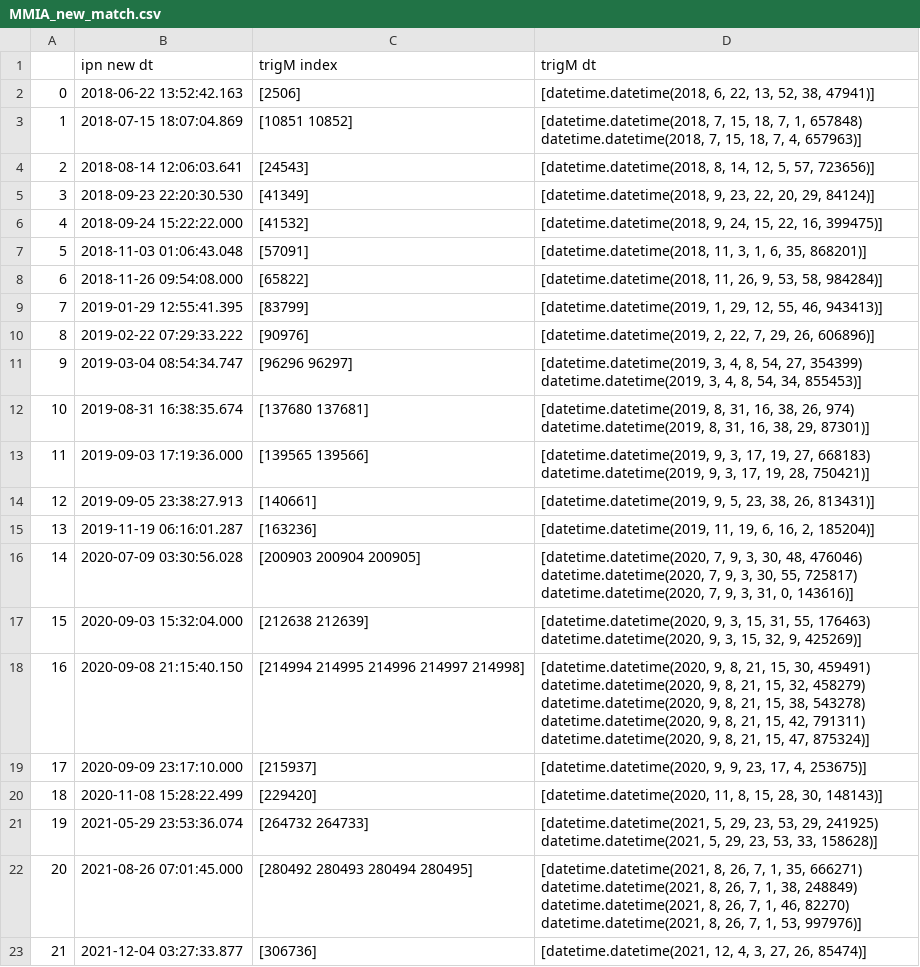
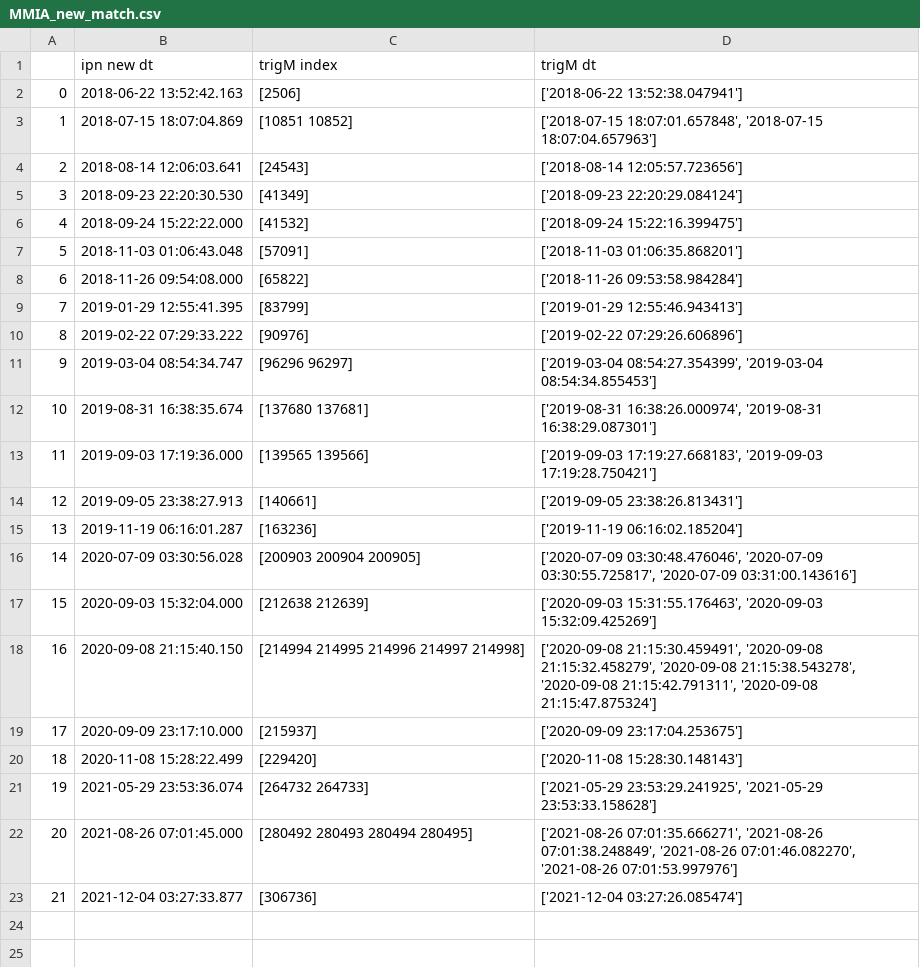
Before and after one commit to AndreasRamsli/GRB, a CSV file: matches_ICECUBE/MMIA_new_match.csv, drawn as a sheet.

```diff
--- a/matches_ICECUBE/MMIA_new_match.csv
+++ b/matches_ICECUBE/MMIA_new_match.csv
@@ -1,38 +1,23 @@
 ,ipn new dt,trigM index,trigM dt
-0,2018-06-22 13:52:42.163,[2506],"[datetime.datetime(2018, 6, 22, 13, 52, 38, 47941)]"
-1,2018-07-15 18:07:04.869,[10851 10852],"[datetime.datetime(2018, 7, 15, 18, 7, 1, 657848)
- datetime.datetime(2018, 7, 15, 18, 7, 4, 657963)]"
-2,2018-08-14 12:06:03.641,[24543],"[datetime.datetime(2018, 8, 14, 12, 5, 57, 723656)]"
-3,2018-09-23 22:20:30.530,[41349],"[datetime.datetime(2018, 9, 23, 22, 20, 29, 84124)]"
-4,2018-09-24 15:22:22.000,[41532],"[datetime.datetime(2018, 9, 24, 15, 22, 16, 399475)]"
-5,2018-11-03 01:06:43.048,[57091],"[datetime.datetime(2018, 11, 3, 1, 6, 35, 868201)]"
-6,2018-11-26 09:54:08.000,[65822],"[datetime.datetime(2018, 11, 26, 9, 53, 58, 984284)]"
-7,2019-01-29 12:55:41.395,[83799],"[datetime.datetime(2019, 1, 29, 12, 55, 46, 943413)]"
-8,2019-02-22 07:29:33.222,[90976],"[datetime.datetime(2019, 2, 22, 7, 29, 26, 606896)]"
-9,2019-03-04 08:54:34.747,[96296 96297],"[datetime.datetime(2019, 3, 4, 8, 54, 27, 354399)
- datetime.datetime(2019, 3, 4, 8, 54, 34, 855453)]"
-10,2019-08-31 16:38:35.674,[137680 137681],"[datetime.datetime(2019, 8, 31, 16, 38, 26, 974)
- datetime.datetime(2019, 8, 31, 16, 38, 29, 87301)]"
-11,2019-09-03 17:19:36.000,[139565 139566],"[datetime.datetime(2019, 9, 3, 17, 19, 27, 668183)
- datetime.datetime(2019, 9, 3, 17, 19, 28, 750421)]"
-12,2019-09-05 23:38:27.913,[140661],"[datetime.datetime(2019, 9, 5, 23, 38, 26, 813431)]"
-13,2019-11-19 06:16:01.287,[163236],"[datetime.datetime(2019, 11, 19, 6, 16, 2, 185204)]"
-14,2020-07-09 03:30:56.028,[200903 200904 200905],"[datetime.datetime(2020, 7, 9, 3, 30, 48, 476046)
- datetime.datetime(2020, 7, 9, 3, 30, 55, 725817)
- datetime.datetime(2020, 7, 9, 3, 31, 0, 143616)]"
-15,2020-09-03 15:32:04.000,[212638 212639],"[datetime.datetime(2020, 9, 3, 15, 31, 55, 176463)
- datetime.datetime(2020, 9, 3, 15, 32, 9, 425269)]"
-16,2020-09-08 21:15:40.150,[214994 214995 214996 214997 214998],"[datetime.datetime(2020, 9, 8, 21, 15, 30, 459491)
- datetime.datetime(2020, 9, 8, 21, 15, 32, 458279)
- datetime.datetime(2020, 9, 8, 21, 15, 38, 543278)
- datetime.datetime(2020, 9, 8, 21, 15, 42, 791311)
- datetime.datetime(2020, 9, 8, 21, 15, 47, 875324)]"
-17,2020-09-09 23:17:10.000,[215937],"[datetime.datetime(2020, 9, 9, 23, 17, 4, 253675)]"
-18,2020-11-08 15:28:22.499,[229420],"[datetime.datetime(2020, 11, 8, 15, 28, 30, 148143)]"
-19,2021-05-29 23:53:36.074,[264732 264733],"[datetime.datetime(2021, 5, 29, 23, 53, 29, 241925)
- datetime.datetime(2021, 5, 29, 23, 53, 33, 158628)]"
-20,2021-08-26 07:01:45.000,[280492 280493 280494 280495],"[datetime.datetime(2021, 8, 26, 7, 1, 35, 666271)
- datetime.datetime(2021, 8, 26, 7, 1, 38, 248849)
- datetime.datetime(2021, 8, 26, 7, 1, 46, 82270)
- datetime.datetime(2021, 8, 26, 7, 1, 53, 997976)]"
-21,2021-12-04 03:27:33.877,[306736],"[datetime.datetime(2021, 12, 4, 3, 27, 26, 85474)]"
+0,2018-06-22 13:52:42.163,[2506],['2018-06-22 13:52:38.047941']
+1,2018-07-15 18:07:04.869,[10851 10852],"['2018-07-15 18:07:01.657848', '2018-07-15 18:07:04.657963']"
+2,2018-08-14 12:06:03.641,[24543],['2018-08-14 12:05:57.723656']
+3,2018-09-23 22:20:30.530,[41349],['2018-09-23 22:20:29.084124']
+4,2018-09-24 15:22:22.000,[41532],['2018-09-24 15:22:16.399475']
+5,2018-11-03 01:06:43.048,[57091],['2018-11-03 01:06:35.868201']
+6,2018-11-26 09:54:08.000,[65822],['2018-11-26 09:53:58.984284']
+7,2019-01-29 12:55:41.395,[83799],['2019-01-29 12:55:46.943413']
+8,2019-02-22 07:29:33.222,[90976],['2019-02-22 07:29:26.606896']
+9,2019-03-04 08:54:34.747,[96296 96297],"['2019-03-04 08:54:27.354399', '2019-03-04 08:54:34.855453']"
+10,2019-08-31 16:38:35.674,[137680 137681],"['2019-08-31 16:38:26.000974', '2019-08-31 16:38:29.087301']"
+11,2019-09-03 17:19:36.000,[139565 139566],"['2019-09-03 17:19:27.668183', '2019-09-03 17:19:28.750421']"
+12,2019-09-05 23:38:27.913,[140661],['2019-09-05 23:38:26.813431']
+13,2019-11-19 06:16:01.287,[163236],['2019-11-19 06:16:02.185204']
+14,2020-07-09 03:30:56.028,[200903 200904 200905],"['2020-07-09 03:30:48.476046', '2020-07-09 03:30:55.725817', '2020-07-09 03:31:00.143616']"
+15,2020-09-03 15:32:04.000,[212638 212639],"['2020-09-03 15:31:55.176463', '2020-09-03 15:32:09.425269']"
+16,2020-09-08 21:15:40.150,[214994 214995 214996 214997 214998],"['2020-09-08 21:15:30.459491', '2020-09-08 21:15:32.458279', '2020-09-08 21:15:38.543278', '2020-09-08 21:15:42.791311', '2020-09-08 21:15:47.875324']"
+17,2020-09-09 23:17:10.000,[215937],['2020-09-09 23:17:04.253675']
+18,2020-11-08 15:28:22.499,[229420],['2020-11-08 15:28:30.148143']
+19,2021-05-29 23:53:36.074,[264732 264733],"['2021-05-29 23:53:29.241925', '2021-05-29 23:53:33.158628']"
+20,2021-08-26 07:01:45.000,[280492 280493 280494 280495],"['2021-08-26 07:01:35.666271', '2021-08-26 07:01:38.248849', '2021-08-26 07:01:46.082270', '2021-08-26 07:01:53.997976']"
+21,2021-12-04 03:27:33.877,[306736],['2021-12-04 03:27:26.085474']
```
Also changed, not shown: matches_ICECUBE/HED_new_match.csv, matches_ICECUBE/LED_new_match.csv, 4 other files.
